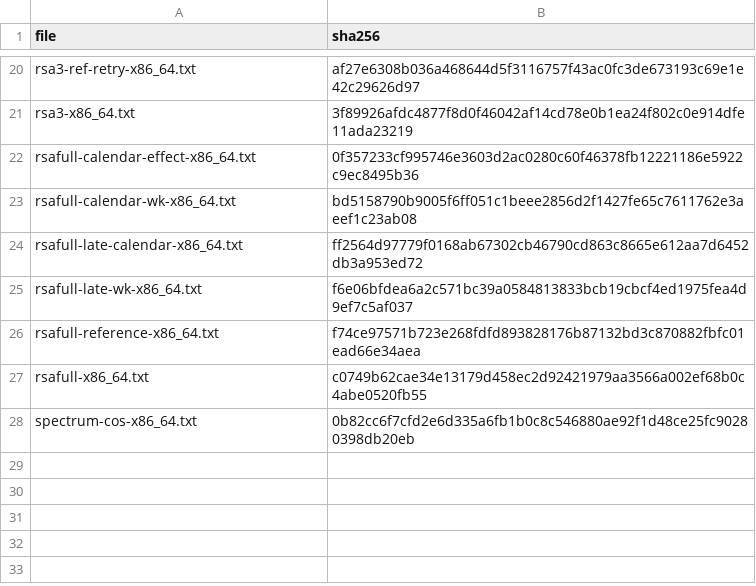
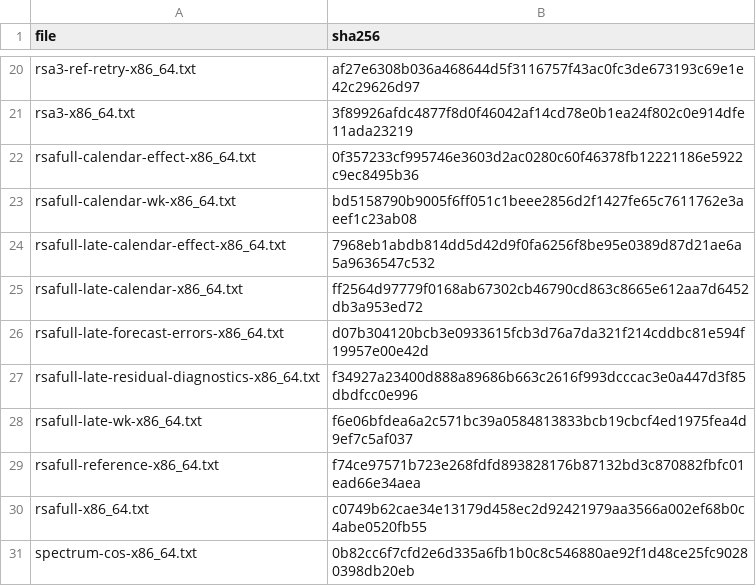
Before and after one commit to statistikat/kalos, a CSV file: validation/evidence/native/tramo-seats-bridge/SHA256SUMS.csv, drawn as a sheet; only a part is shown, gaps mark what is left out.

Commit message:
Freeze public calendar, forecast and residual outputs for late RSAfull fits

```diff
--- a/validation/evidence/native/tramo-seats-bridge/SHA256SUMS.csv
+++ b/validation/evidence/native/tramo-seats-bridge/SHA256SUMS.csv
@@ -23,3 +23,6 @@ rsafull-calendar-effect-x86_64.txt,0f357233cf995746e3603d2ac0280c60f46378fb12221
 rsafull-calendar-wk-x86_64.txt,bd5158790b9005f6ff051c1beee2856d2f1427fe65c7611762e3aeef1c23ab08
+rsafull-late-calendar-effect-x86_64.txt,7968eb1abdb814dd5d42d9f0fa6256f8be95e0389d87d21ae6a5a9636547c532
 rsafull-late-calendar-x86_64.txt,ff2564d97779f0168ab67302cb46790cd863c8665e612aa7d6452db3a953ed72
+rsafull-late-forecast-errors-x86_64.txt,d07b304120bcb3e0933615fcb3d76a7da321f214cddbc81e594f19957e00e42d
+rsafull-late-residual-diagnostics-x86_64.txt,f34927a23400d888a89686b663c2616f993dcccac3e0a447d3f85dbdfcc0e996
 rsafull-late-wk-x86_64.txt,f6e06bfdea6a2c571bc39a0584813833bcb19cbcf4ed1975fea4d9ef7c5af037
```
Also changed, not shown: 7 other files.
